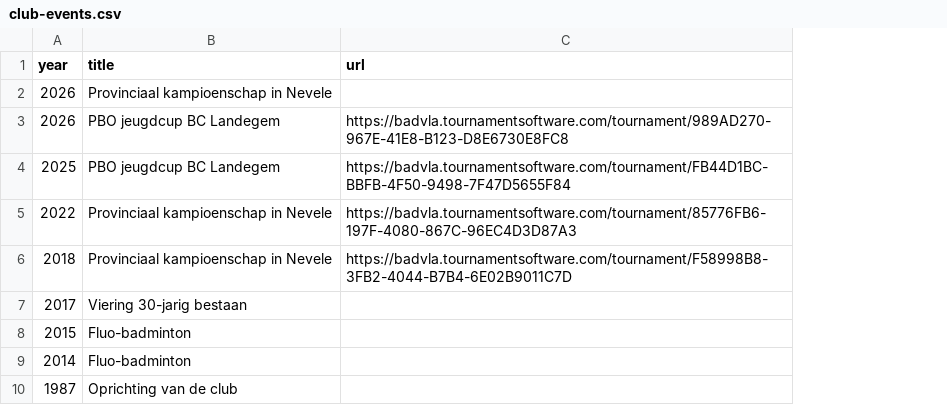
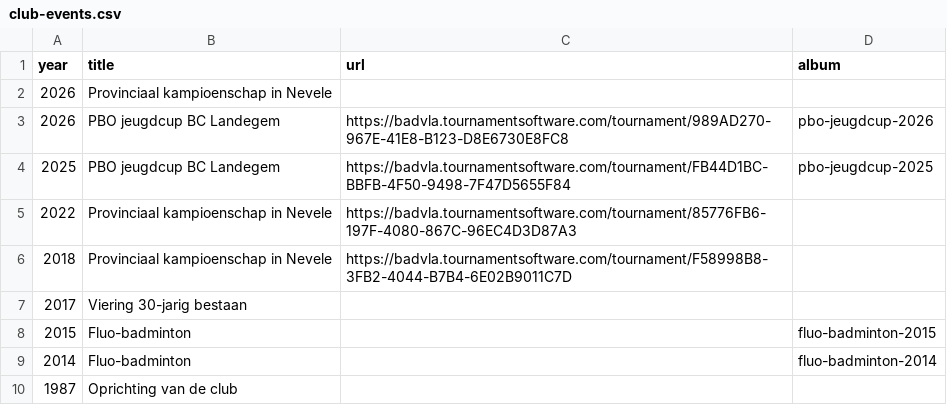
Before and after one commit to BC-Landegem/Website, a CSV file: src/data/club-events.csv, drawn as a sheet; the diff names each change by its address in the sheet, - before the commit and + after, or states it on an @@ line.

```diff
--- a/src/data/club-events.csv
+++ b/src/data/club-events.csv
+column D (album), rows 3-9: pbo-jeugdcup-2026 | pbo-jeugdcup-2025 |  |  |  | fluo-badminton-2015 | fluo-badminton-2014
```
Also changed, not shown: 3 other files.
